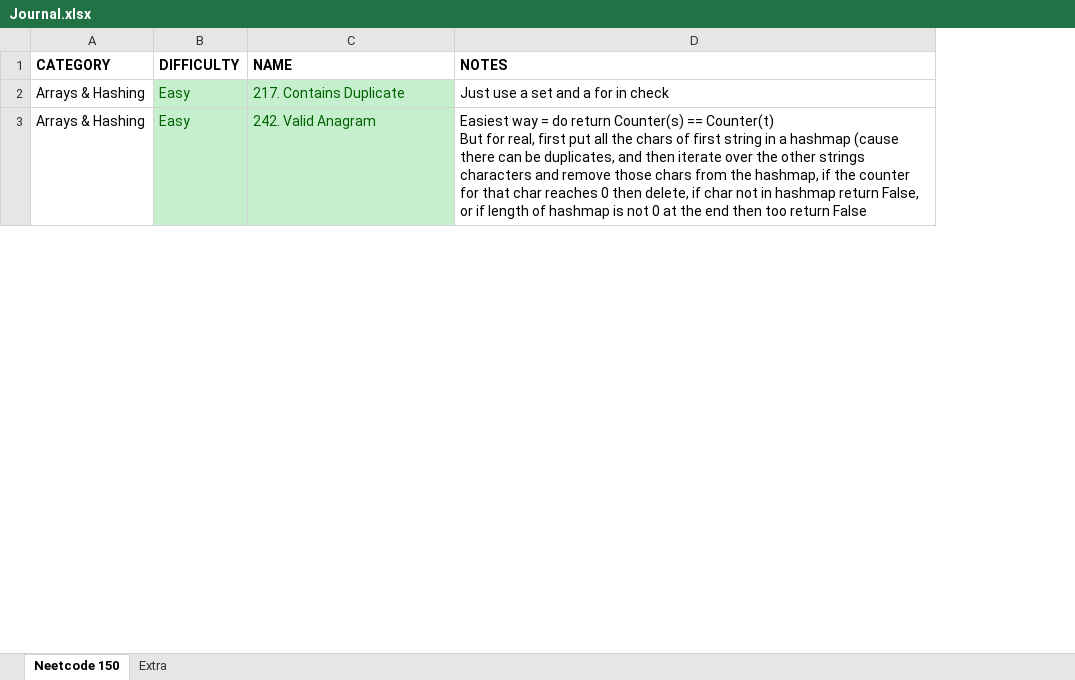
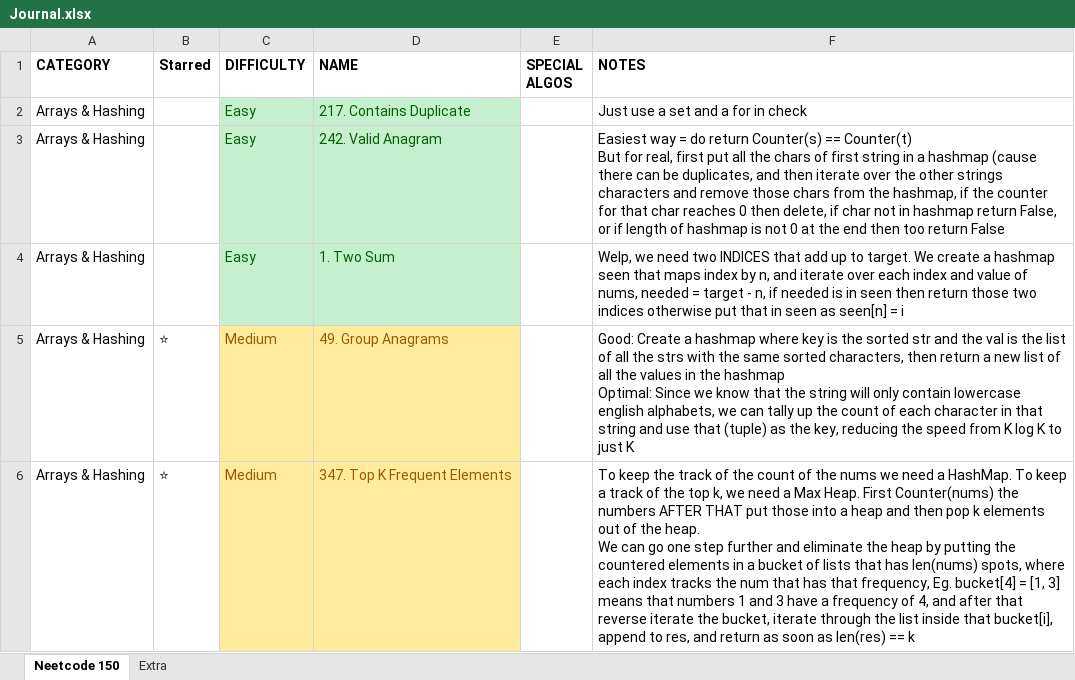
Before and after one commit to vikram42003/DSA-Practice, an Excel workbook: Journal.xlsx, sheet Neetcode 150, drawn as a sheet; only a part is shown; values as stored, in another font and other column widths than the file's, no borders; ↵ is a line break in a cell; the diff covers the shown part only; the diff names each change by its address in the sheet, - before the commit and + after, or states it on an @@ line.

```diff
--- a/Journal.xlsx (sheet Neetcode 150)
+++ b/Journal.xlsx (sheet Neetcode 150)
+column B (Starred), empty
+column E (SPECIAL ALGOS), empty
+row 4: Arrays & Hashing |  | Easy | 1. Two Sum |  | Welp, we need two INDICES that add up to target. We create a hashmap seen that maps index by n, and iterate over each index and value of nums, needed = target - n, if needed is in seen then return those two indices otherwise put that in seen as seen[n] = i
+row 5: Arrays & Hashing | ⭐ | Medium | 49. Group Anagrams |  | Good: Create a hashmap where key is the sorted str and the val is the list of all the strs with the same sorted characters, then return a new list of all the values in the hashmap ↵ Optimal: Since we know that the string will only contain lowercase english alphabets, we can tally up the count of each character in that string and use that (tuple) as the key, reducing the speed from K log K to just K
+row 6: Arrays & Hashing | ⭐ | Medium | 347. Top K Frequent Elements |  | To keep the track of the count of the nums we need a HashMap. To keep a track of the top k, we need a Max Heap. First Counter(nums) the numbers AFTER THAT put those into a heap and then pop k elements out of the heap. ↵ We can go one step further and eliminate the heap by putting the countered elements in a bucket of lists that has len(nums) spots, where each index tracks the num that has that frequency, Eg. bucket[4] = [1, 3] means that numbers 1 and 3 have a frequency of 4, and after that reverse iterate the bucket, iterate through the list inside that bucket[i], append to res, and return as soon as len(res) == k
```
Also changed, not shown: 4 added rows elsewhere in this sheet, 9 other files.
